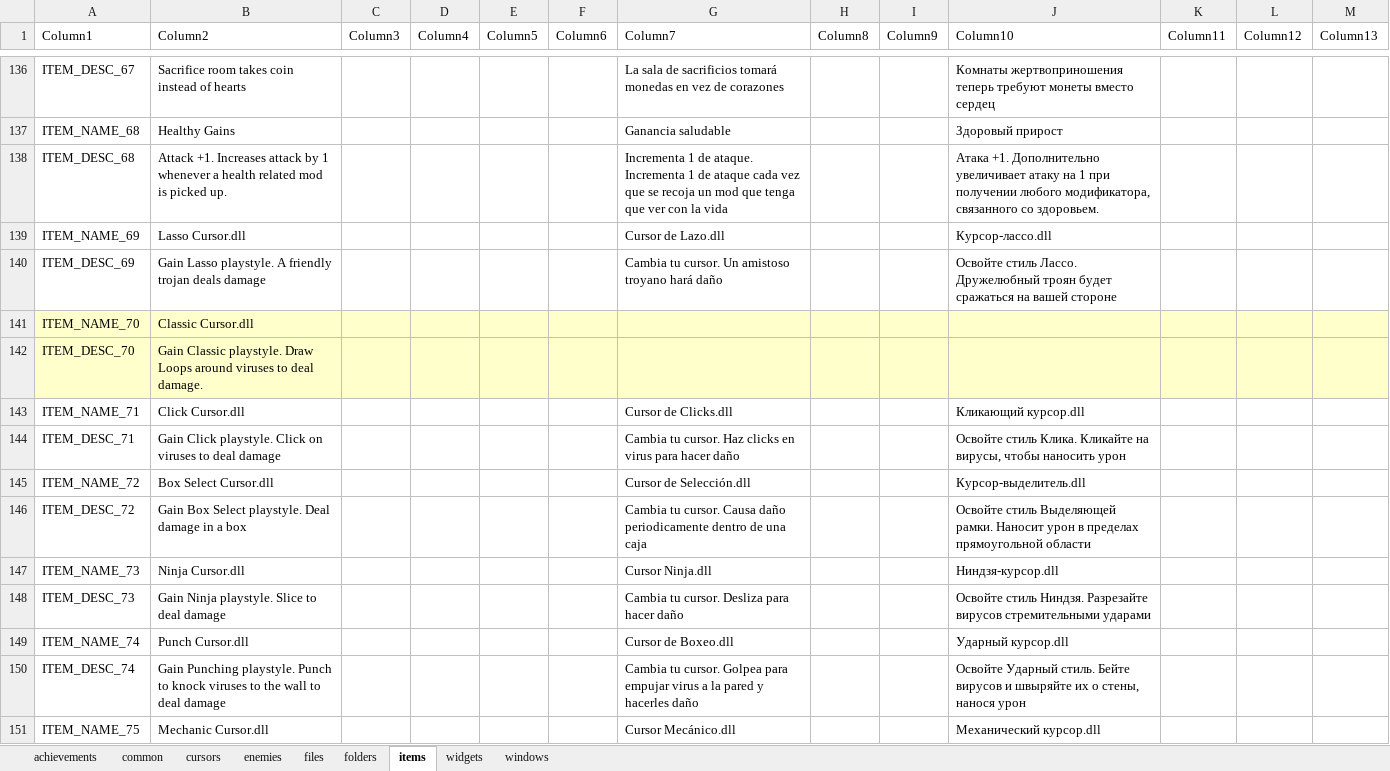
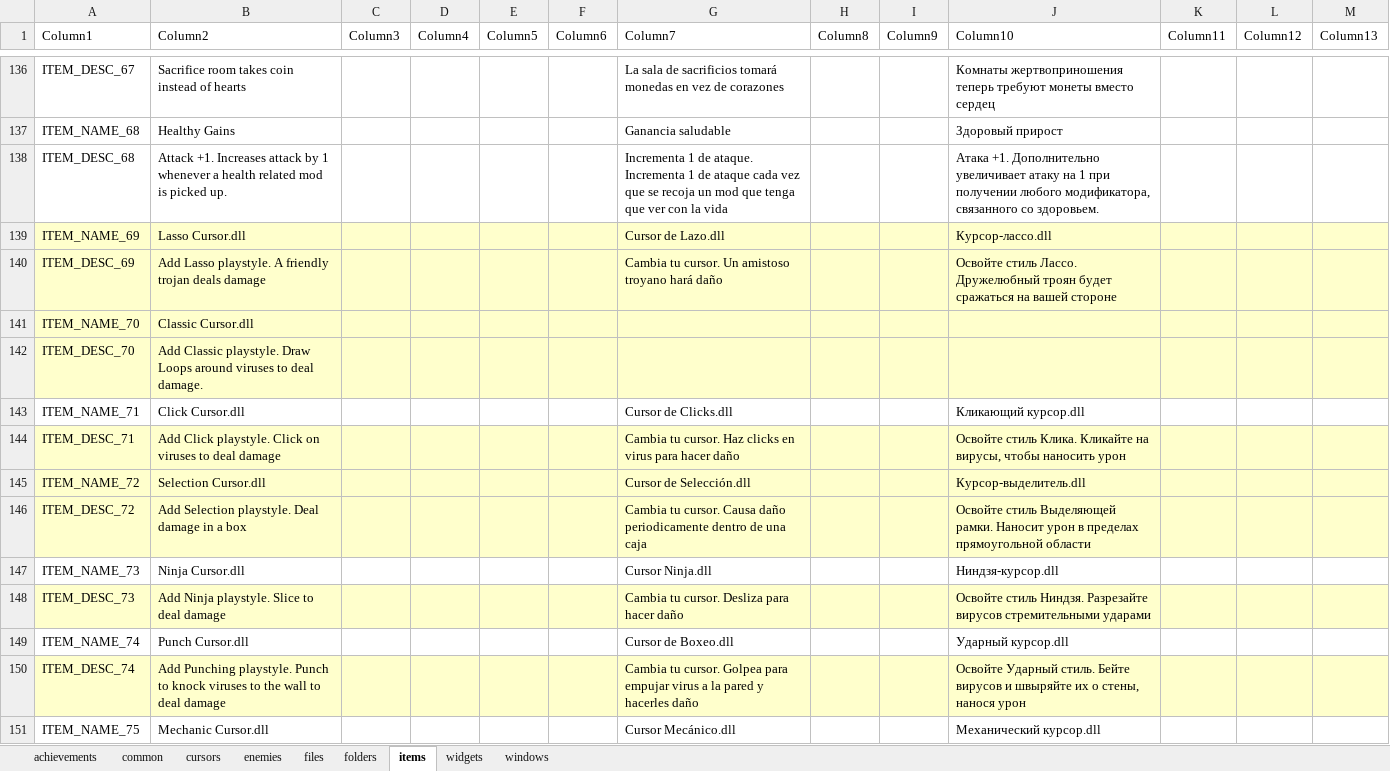
Before and after one commit to TSHHHHH/project-identifile-localisation, an Excel workbook: _localisation.xlsx, sheet items, drawn as a sheet; only a part is shown, gaps mark what is left out; values as stored, in another font and other column widths than the file's, no borders; table styles not drawn; the diff covers the shown part only; the diff names each change by its address in the sheet, - before the commit and + after, or states it on an @@ line.

```diff
--- a/_localisation.xlsx (sheet items)
+++ b/_localisation.xlsx (sheet items)
-A139:M140 fill: none
+A139:M140 fill: #FFFFCC
-B140 (Column2): Gain Lasso playstyle.…
+B140 (Column2): Add Lasso playstyle.…
-B142 (Column2): Gain Classic playstyle.…
+B142 (Column2): Add Classic playstyle.…
-A144:M146 fill: none
+A144:M146 fill: #FFFFCC
-B144 (Column2): Gain Click playstyle.…
+B144 (Column2): Add Click playstyle.…
-B145 (Column2): Box Select Cursor.dll
+B145 (Column2): Selection Cursor.dll
-B146 (Column2): Gain Box Select playstyle. Deal…
+B146 (Column2): Add Selection playstyle. Deal…
-A148:M148 fill: none
+A148:M148 fill: #FFFFCC
-B148 (Column2): Gain Ninja playstyle. Slice to deal damage
+B148 (Column2): Add Ninja playstyle. Slice to deal damage
-A150:M150 fill: none
+A150:M150 fill: #FFFFCC
-B150 (Column2): Gain Punching playstyle.…
+B150 (Column2): Add Punching playstyle.…
```
Also changed, not shown: 11 edited cells and cell formats elsewhere in this sheet, sheet windows, 2 other files.
